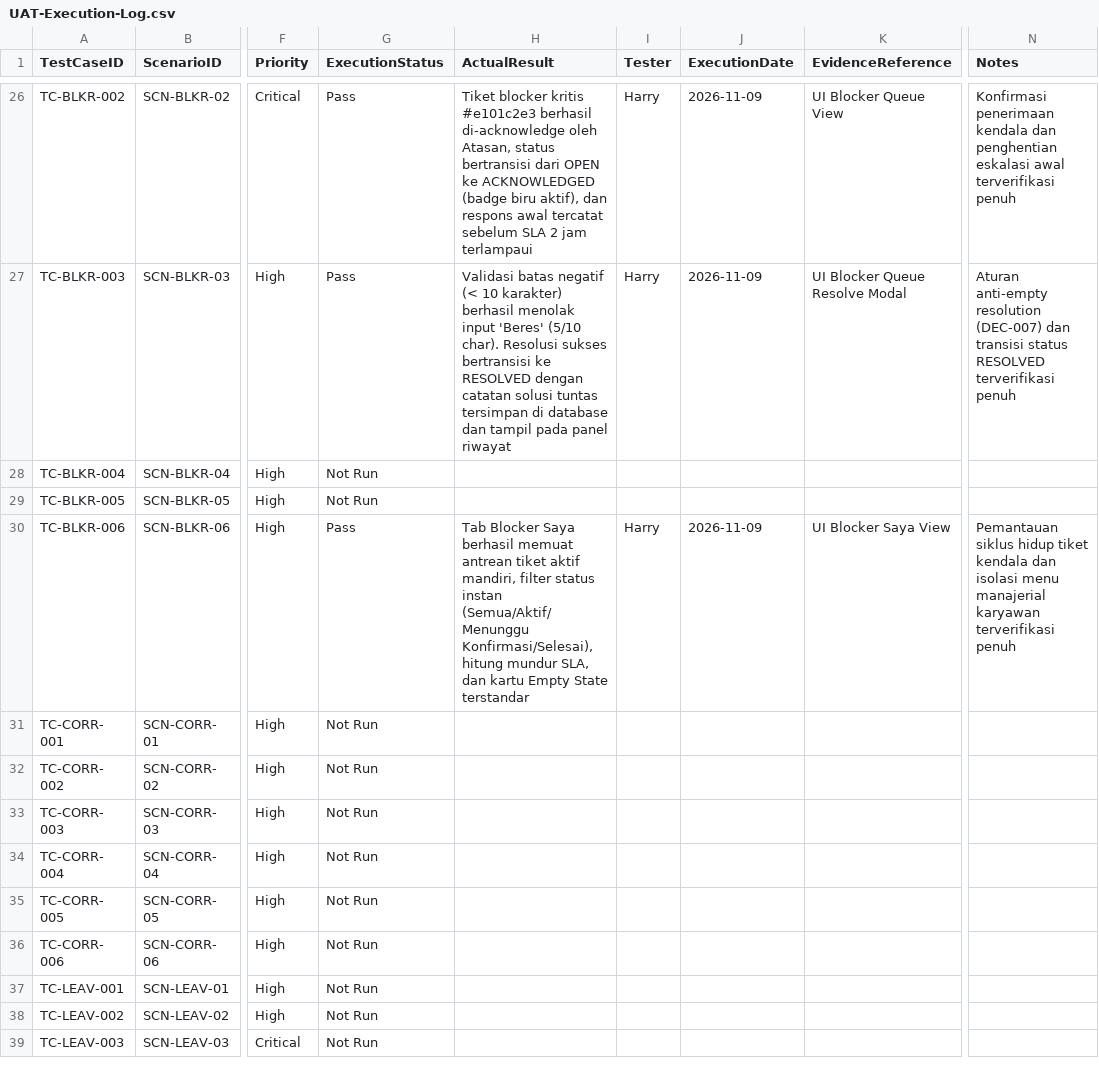
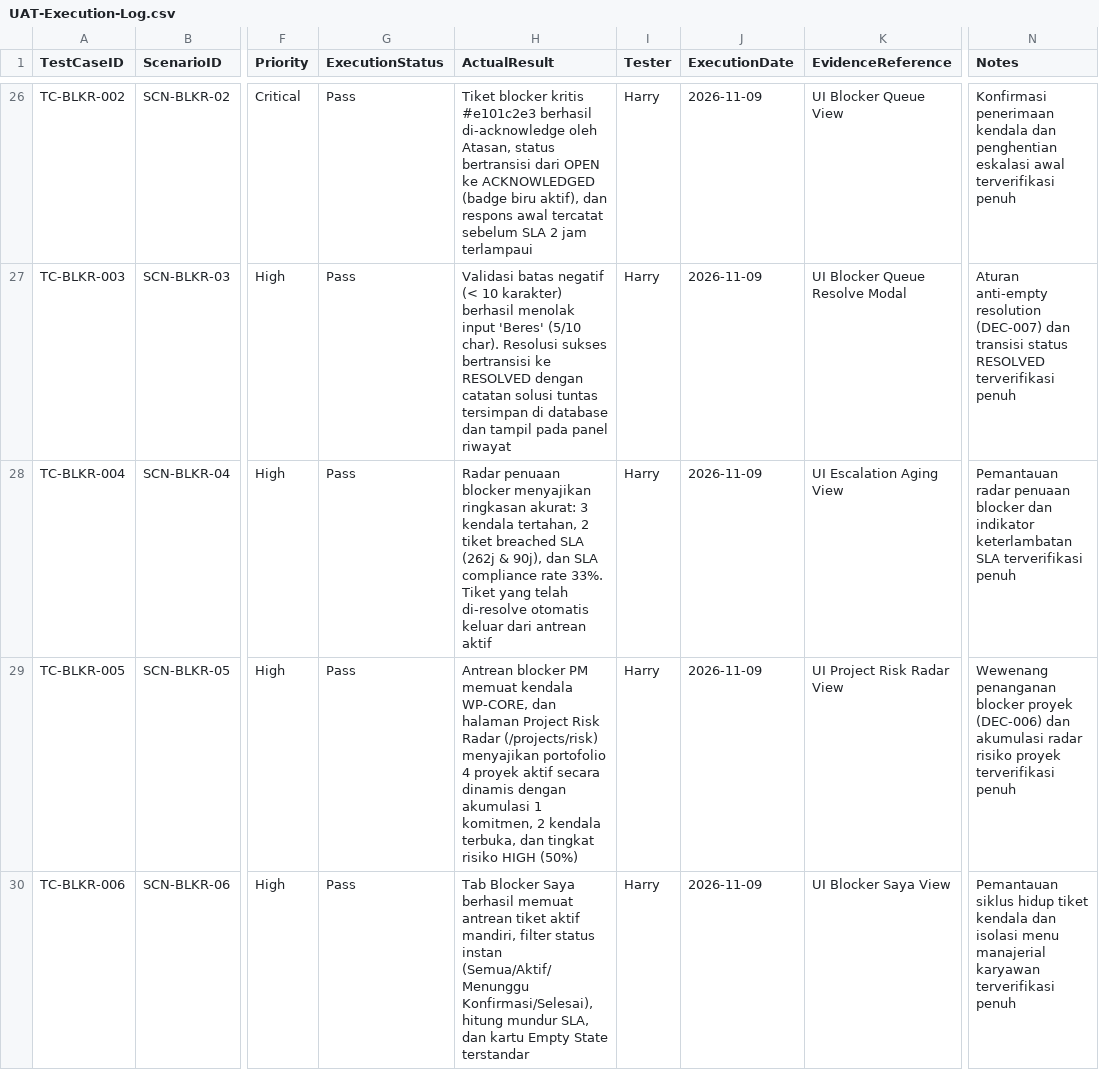
Before and after one commit to harrymx1/Dutamedia-WorkPulse, a CSV file: UAT/UAT-Execution-Log.csv, drawn as a sheet; only a part is shown, gaps mark what is left out; the shorter side is filled out with more unchanged rows; the diff covers the shown part only; the diff names each change by its address in the sheet, - before the commit and + after, or states it on an @@ line.

```diff
--- a/UAT/UAT-Execution-Log.csv
+++ b/UAT/UAT-Execution-Log.csv
-G28:G29 (ExecutionStatus): Not Run
+G28:G29 (ExecutionStatus): Pass
-H28 (ActualResult): (empty)
+H28 (ActualResult): Radar penuaan blocker menyajikan ringkasan akurat: 3 kendala tertahan, 2 tiket breached SLA (262j & 90j), dan SLA compliance rate 33%. Tiket yang telah di-resolve otomatis keluar dari antrean aktif
-I28:I29 (Tester): (empty)
+I28:I29 (Tester): Harry
-J28:J29 (ExecutionDate): (empty)
+J28:J29 (ExecutionDate): 2026-11-09
-K28 (EvidenceReference): (empty)
+K28 (EvidenceReference): UI Escalation Aging View
-N28 (Notes): (empty)
+N28 (Notes): Pemantauan radar penuaan blocker dan indikator keterlambatan SLA terverifikasi penuh
-H29 (ActualResult): (empty)
+H29 (ActualResult): Antrean blocker PM memuat kendala WP-CORE, dan halaman Project Risk Radar (/projects/risk) menyajikan portofolio 4 proyek aktif secara dinamis dengan akumulasi 1 komitmen, 2 kendala terbuka, dan tingkat risiko HIGH (50%)
-K29 (EvidenceReference): (empty)
+K29 (EvidenceReference): UI Project Risk Radar View
-N29 (Notes): (empty)
+N29 (Notes): Wewenang penanganan blocker proyek (DEC-006) dan akumulasi radar risiko proyek terverifikasi penuh
```
Also changed, not shown: 1 added row elsewhere in this file, 3 other files.
